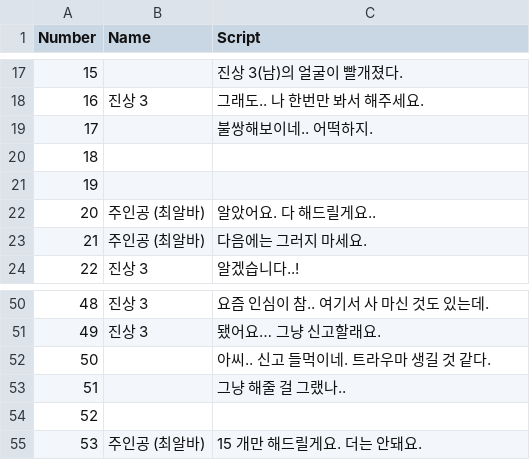
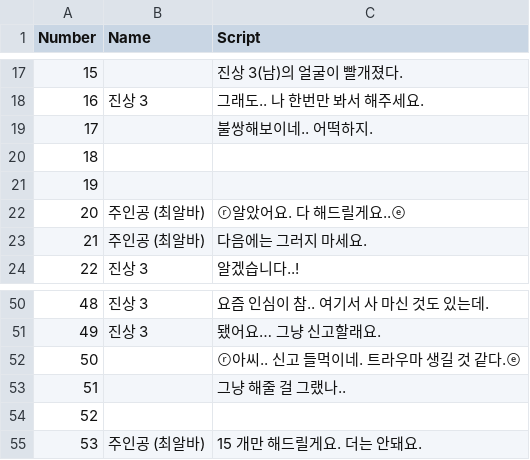
Before and after one commit to TeamOddCS/JS25, a CSV file: Odd_ConvenienceStore/Assets/Resources/진상3-1.csv, drawn as a sheet; only a part is shown, gaps mark what is left out.

```diff
--- a/Odd_ConvenienceStore/Assets/Resources/진상3-1.csv
+++ b/Odd_ConvenienceStore/Assets/Resources/진상3-1.csv
@@ -21,3 +21,3 @@
 19,,
-20,주인공 (최알바),알았어요. 다 해드릴게요..
+20,주인공 (최알바),ⓡ알았어요. 다 해드릴게요..ⓔ
 21,주인공 (최알바),다음에는 그러지 마세요.
@@ -51,3 +51,3 @@
 49,진상 3,됐어요…  그냥 신고할래요.
-50,,아씨.. 신고 들먹이네.  트라우마 생길 것 같다.
+50,,ⓡ아씨.. 신고 들먹이네.  트라우마 생길 것 같다.ⓔ
 51,,그냥 해줄 걸 그랬나..
```
Also changed, not shown: Odd_ConvenienceStore/Assets/Resources/Day4-3.csv, Odd_ConvenienceStore/Assets/Resources/Day5-3.csv, 27 other files.
